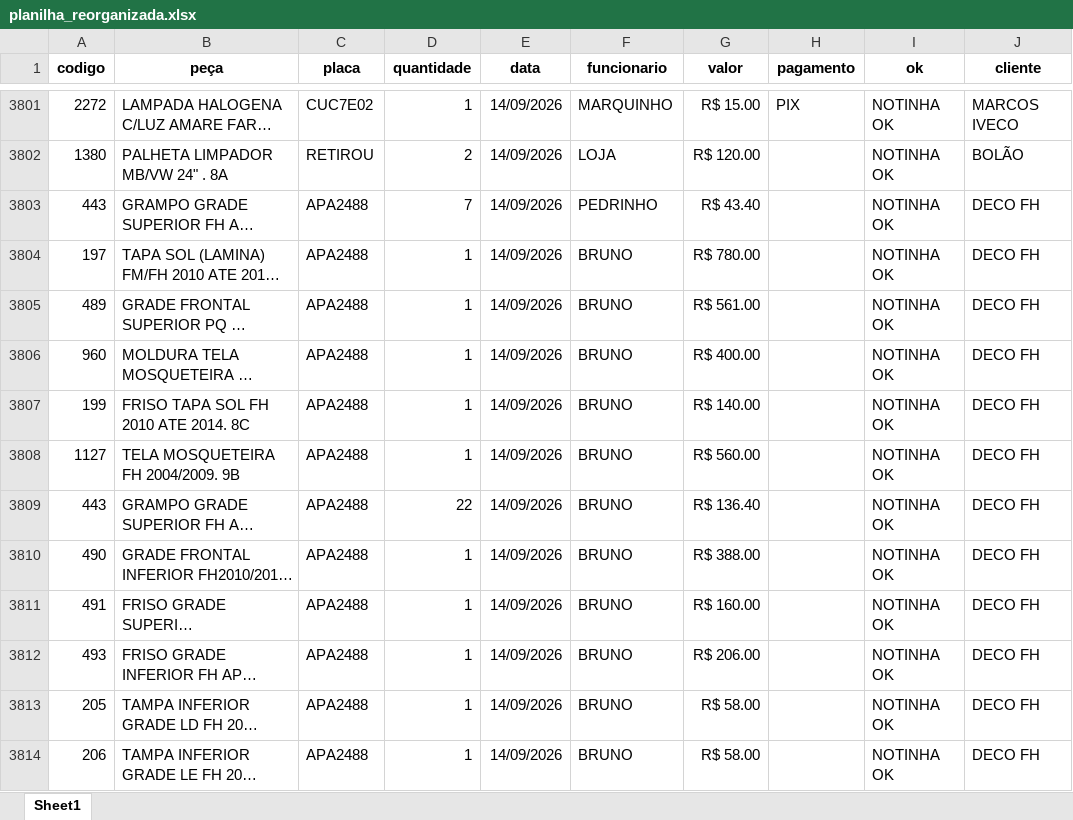
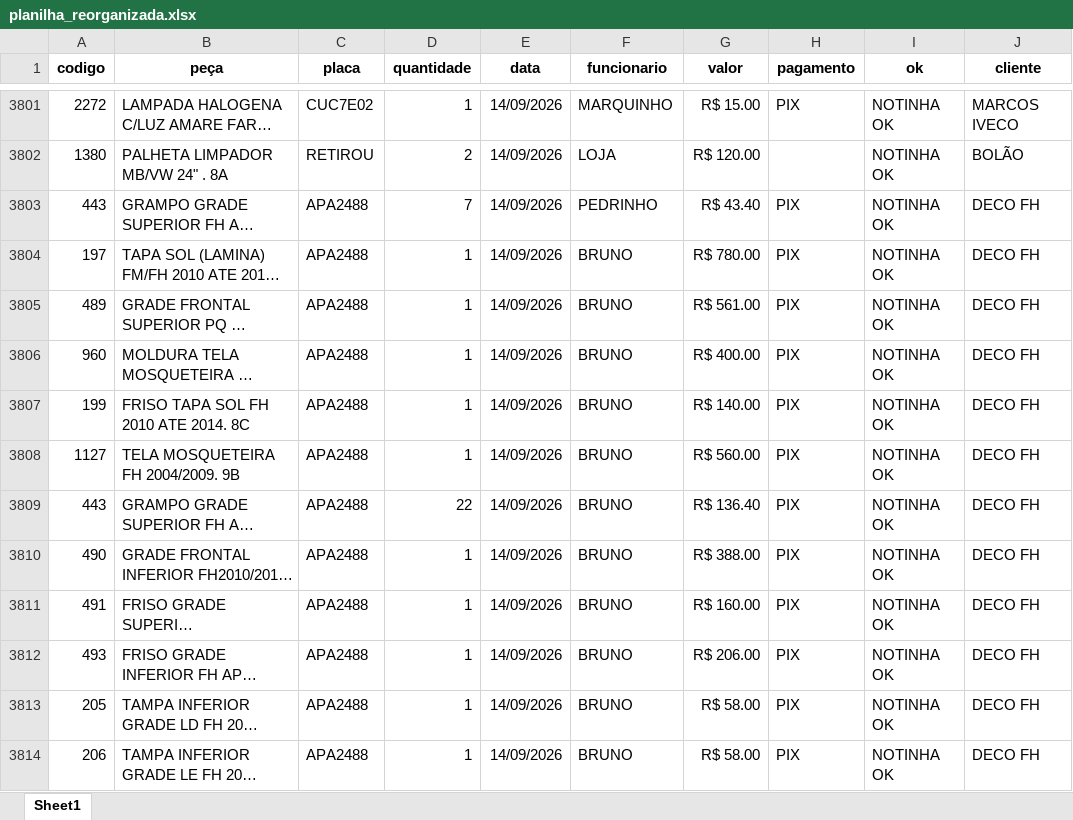
Before and after one commit to IsraelTasca/dashboard-retiradas, an Excel workbook: planilha_reorganizada.xlsx, sheet Sheet1, drawn as a sheet; only a part is shown, gaps mark what is left out; long unchanged cells end in …; values as stored, in another font and other column widths than the file's, no borders; the diff covers the shown part only; the diff names each change by its address in the sheet, - before the commit and + after, or states it on an @@ line.

```diff
--- a/planilha_reorganizada.xlsx (sheet Sheet1)
+++ b/planilha_reorganizada.xlsx (sheet Sheet1)
-H3803:H3814 (pagamento): (empty)
+H3803:H3814 (pagamento): PIX
```
Also changed, not shown: 99 added rows and 96 edited cells elsewhere in this sheet.
